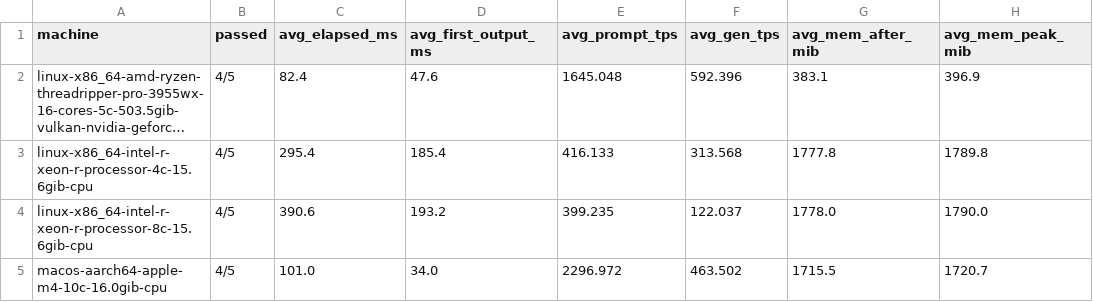
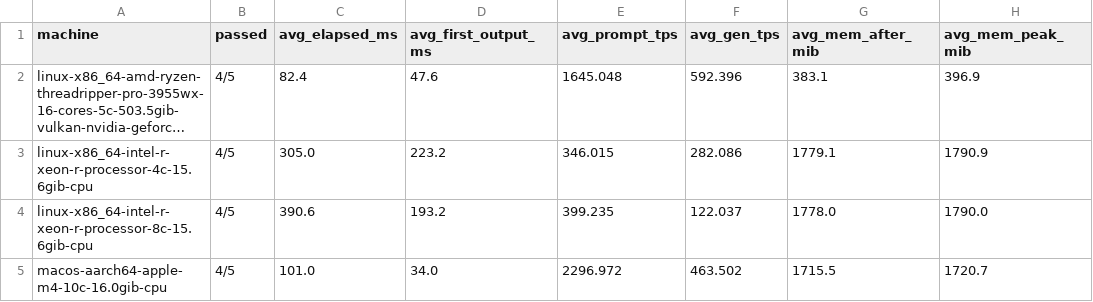
Before and after one commit to syllabix-ai/syllabix, a CSV file: docs/workload_benchmark/llm-lfm2.5-230m.csv, drawn as a sheet; long unchanged cells end in …; the diff names each change by its address in the sheet, - before the commit and + after, or states it on an @@ line.

```diff
--- a/docs/workload_benchmark/llm-lfm2.5-230m.csv
+++ b/docs/workload_benchmark/llm-lfm2.5-230m.csv
-C3 (avg_elapsed_ms): 295.4
+C3 (avg_elapsed_ms): 305.0
-D3 (avg_first_output_ms): 185.4
+D3 (avg_first_output_ms): 223.2
-E3 (avg_prompt_tps): 416.133
+E3 (avg_prompt_tps): 346.015
-F3 (avg_gen_tps): 313.568
+F3 (avg_gen_tps): 282.086
-G3 (avg_mem_after_mib): 1777.8
+G3 (avg_mem_after_mib): 1779.1
-H3 (avg_mem_peak_mib): 1789.8
+H3 (avg_mem_peak_mib): 1790.9
```
Also changed, not shown: docs/workload_benchmark/llm-lfm2.5-350m.csv, docs/workload_benchmark/llm-qwen3.5-0.8b.csv, 18 other files.
